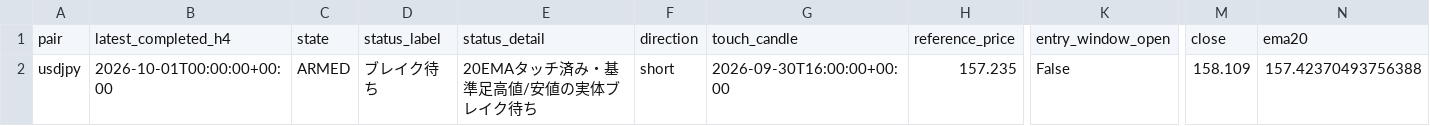
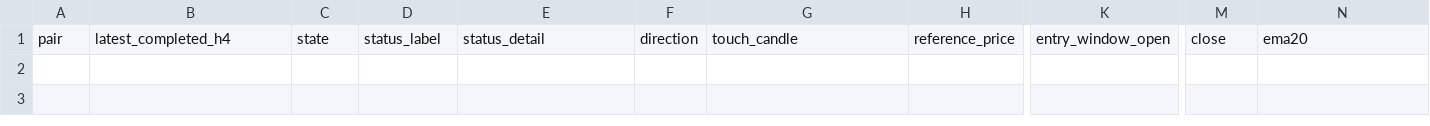
Before and after one commit to rikuudon24-beep/chair-scale, a CSV file: reports/current_notification_candidates.csv, drawn as a sheet; only a part is shown, gaps mark what is left out; rows hold the shown columns only; the diff names each change by its address in the sheet, - before the commit and + after, or states it on an @@ line.

```diff
--- a/reports/current_notification_candidates.csv
+++ b/reports/current_notification_candidates.csv
-row 2: usdjpy | 2026-10-01T00:00:00+00:00 | ARMED | ブレイク待ち | 20EMAタッチ済み・基準足高値/安値の実体ブレイク待ち | short | 2026-09-30T16:00:00+00:00 | 157.235 | False | 158.109 | 157.42370493756388
```
Also changed, not shown: data/market/h4/audnzd.csv, data/market/h4/eurgbp.csv, 9 other files.
